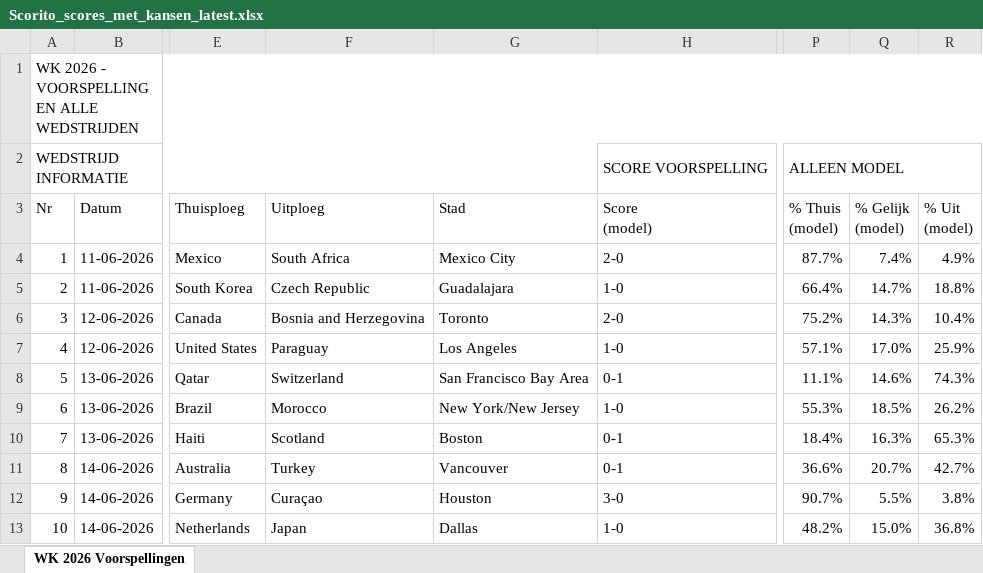
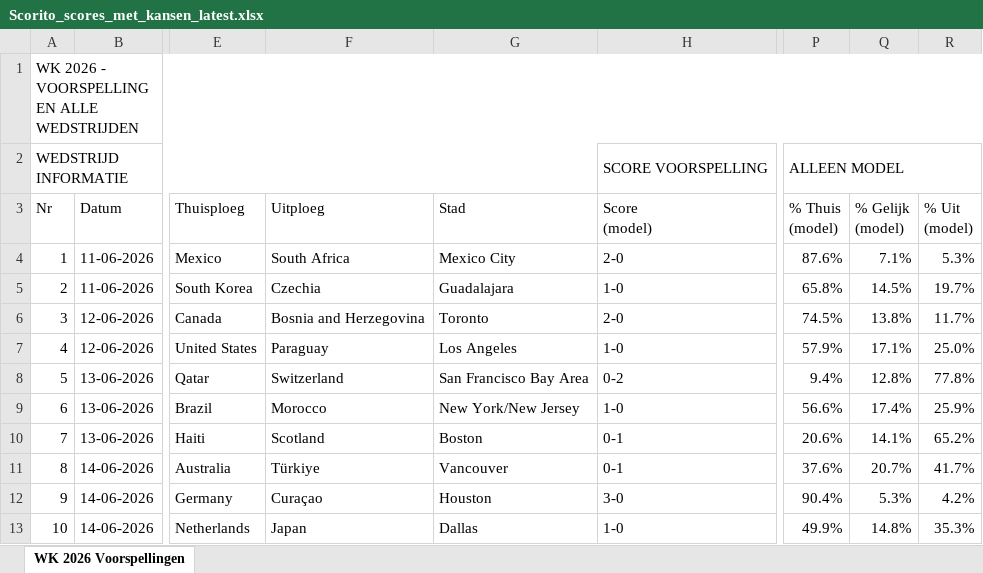
Before and after one commit to thomlaer/voetbal_prediction, an Excel workbook: github_vercel_app/public/files/Scorito_scores_met_kansen_latest.xlsx, sheet WK 2026 Voorspellingen, drawn as a sheet; only a part is shown, gaps mark what is left out; values as stored, in another font and other column widths than the file's, no cell formats; the diff covers the shown part only; the diff names each change by its address in the sheet, - before the commit and + after, or states it on an @@ line.

```diff
--- a/github_vercel_app/public/files/Scorito_scores_met_kansen_latest.xlsx (sheet WK 2026 Voorspellingen)
+++ b/github_vercel_app/public/files/Scorito_scores_met_kansen_latest.xlsx (sheet WK 2026 Voorspellingen)
-P4 (% Thuis (model)): 87.7%
+P4 (% Thuis (model)): 87.6%
-Q4 (% Gelijk (model)): 7.4%
+Q4 (% Gelijk (model)): 7.1%
-R4 (% Uit (model)): 4.9%
+R4 (% Uit (model)): 5.3%
-F5 (Uitploeg): Czech Republic
+F5 (Uitploeg): Czechia
-P5 (% Thuis (model)): 66.4%
+P5 (% Thuis (model)): 65.8%
-Q5 (% Gelijk (model)): 14.7%
+Q5 (% Gelijk (model)): 14.5%
-R5 (% Uit (model)): 18.8%
+R5 (% Uit (model)): 19.7%
-P6 (% Thuis (model)): 75.2%
+P6 (% Thuis (model)): 74.5%
-Q6 (% Gelijk (model)): 14.3%
+Q6 (% Gelijk (model)): 13.8%
-R6 (% Uit (model)): 10.4%
+R6 (% Uit (model)): 11.7%
-P7 (% Thuis (model)): 57.1%
+P7 (% Thuis (model)): 57.9%
-Q7 (% Gelijk (model)): 17.0%
+Q7 (% Gelijk (model)): 17.1%
-R7 (% Uit (model)): 25.9%
+R7 (% Uit (model)): 25.0%
-H8 (Score (model)): 0-1
+H8 (Score (model)): 0-2
-P8 (% Thuis (model)): 11.1%
+P8 (% Thuis (model)): 9.4%
-Q8 (% Gelijk (model)): 14.6%
+Q8 (% Gelijk (model)): 12.8%
-R8 (% Uit (model)): 74.3%
+R8 (% Uit (model)): 77.8%
-P9 (% Thuis (model)): 55.3%
+P9 (% Thuis (model)): 56.6%
-Q9 (% Gelijk (model)): 18.5%
+Q9 (% Gelijk (model)): 17.4%
-R9 (% Uit (model)): 26.2%
+R9 (% Uit (model)): 25.9%
-P10 (% Thuis (model)): 18.4%
+P10 (% Thuis (model)): 20.6%
-Q10 (% Gelijk (model)): 16.3%
+Q10 (% Gelijk (model)): 14.1%
-R10 (% Uit (model)): 65.3%
+R10 (% Uit (model)): 65.2%
-F11 (Uitploeg): Turkey
+F11 (Uitploeg): Türkiye
-P11 (% Thuis (model)): 36.6%
+P11 (% Thuis (model)): 37.6%
-R11 (% Uit (model)): 42.7%
+R11 (% Uit (model)): 41.7%
-P12 (% Thuis (model)): 90.7%
+P12 (% Thuis (model)): 90.4%
-Q12 (% Gelijk (model)): 5.5%
+Q12 (% Gelijk (model)): 5.3%
-R12 (% Uit (model)): 3.8%
+R12 (% Uit (model)): 4.2%
-P13 (% Thuis (model)): 48.2%
+P13 (% Thuis (model)): 49.9%
-Q13 (% Gelijk (model)): 15.0%
+Q13 (% Gelijk (model)): 14.8%
-R13 (% Uit (model)): 36.8%
+R13 (% Uit (model)): 35.3%
```
Also changed, not shown: 456 edited cells elsewhere in this sheet, cell formats, github_vercel_app/public/files/Scorito_scores_puur_latest.xlsx, github_vercel_app/public/files/WK2026_Voorspellingen_latest.xlsx, 10 other files.
